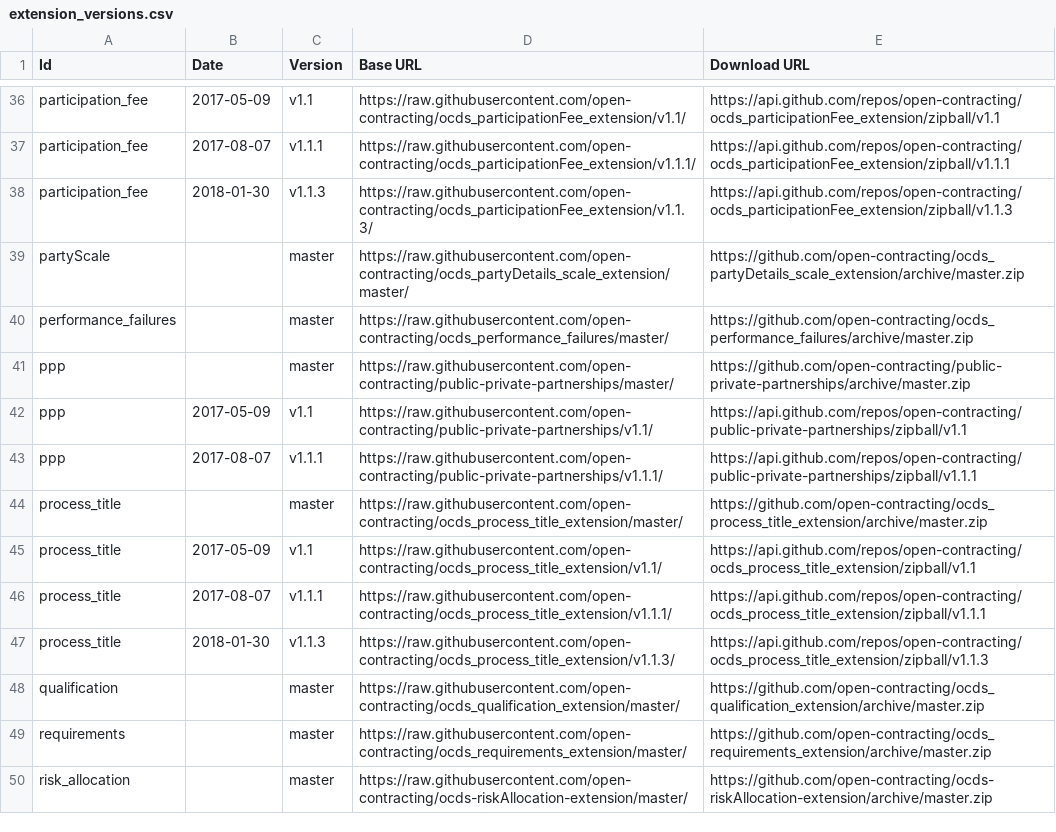
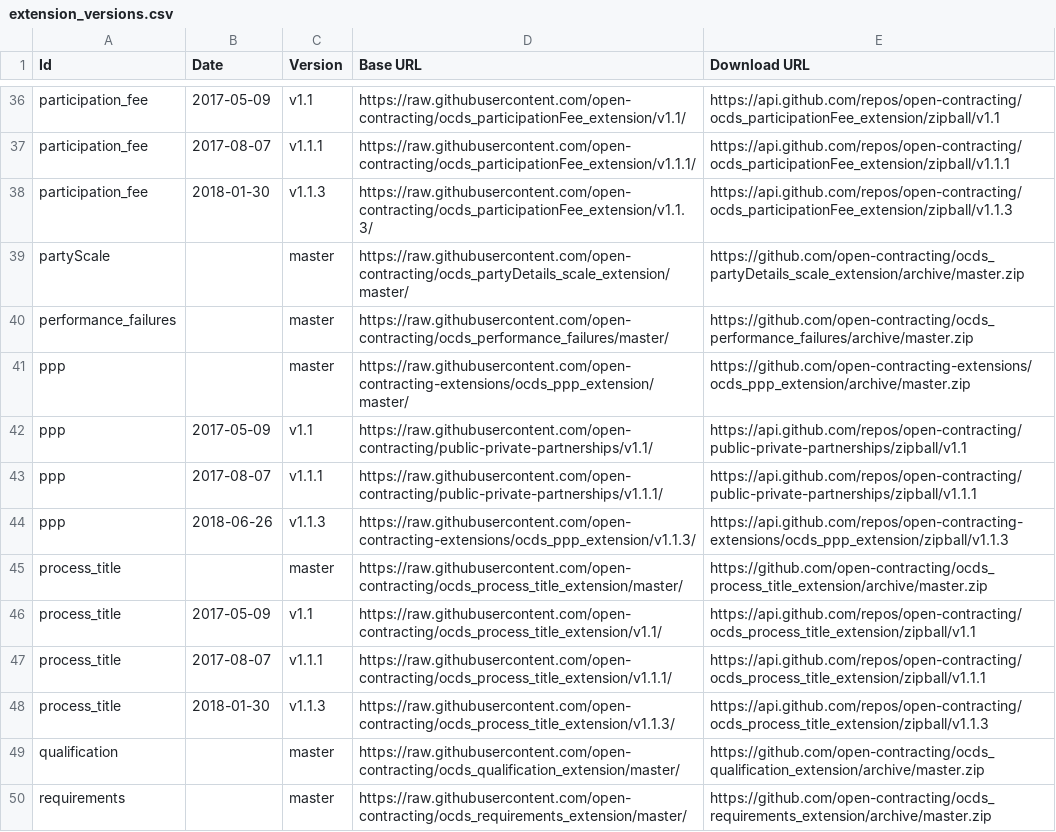
Before and after one commit to open-contracting/extension_registry, a CSV file: extension_versions.csv, drawn as a sheet; only a part is shown, gaps mark what is left out; the shorter side is filled out with more unchanged rows.

Commit message:
Add ppp v1.1.3 and update URLs for ppp master

```diff
--- a/extension_versions.csv
+++ b/extension_versions.csv
@@ -40,5 +40,6 @@ partyScale,,master,https://raw.githubusercontent.com/open-contracting/ocds_party
 performance_failures,,master,https://raw.githubusercontent.com/open-contracting/ocds_performance_failures/master/,https://github.com/open-contracting/ocds_performance_failures/archive/master.zip
-ppp,,master,https://raw.githubusercontent.com/open-contracting/public-private-partnerships/master/,https://github.com/open-contracting/public-private-partnerships/archive/master.zip
+ppp,,master,https://raw.githubusercontent.com/open-contracting-extensions/ocds_ppp_extension/master/,https://github.com/open-contracting-extensions/ocds_ppp_extension/archive/master.zip
 ppp,2017-05-09,v1.1,https://raw.githubusercontent.com/open-contracting/public-private-partnerships/v1.1/,https://api.github.com/repos/open-contracting/public-private-partnerships/zipball/v1.1
 ppp,2017-08-07,v1.1.1,https://raw.githubusercontent.com/open-contracting/public-private-partnerships/v1.1.1/,https://api.github.com/repos/open-contracting/public-private-partnerships/zipball/v1.1.1
+ppp,2018-06-26,v1.1.3,https://raw.githubusercontent.com/open-contracting-extensions/ocds_ppp_extension/v1.1.3/,https://api.github.com/repos/open-contracting-extensions/ocds_ppp_extension/zipball/v1.1.3
 process_title,,master,https://raw.githubusercontent.com/open-contracting/ocds_process_title_extension/master/,https://github.com/open-contracting/ocds_process_title_extension/archive/master.zip
```
Also changed, not shown: 1 other file.
